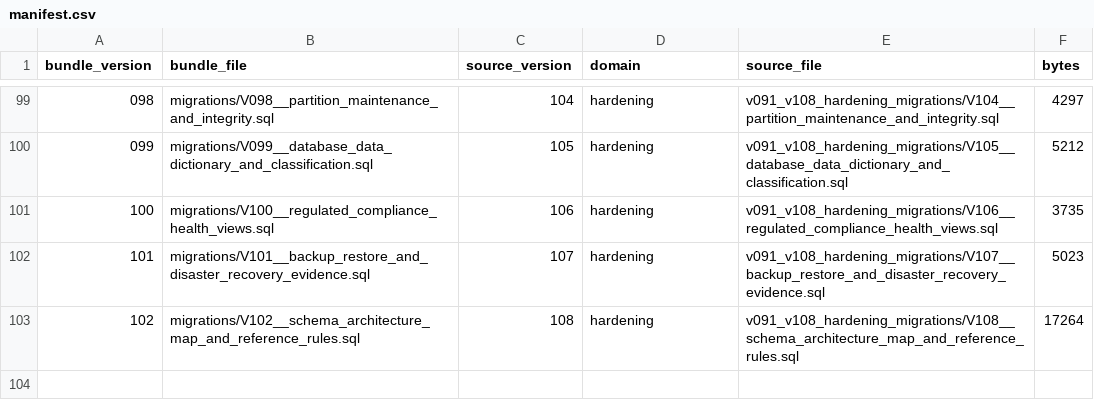
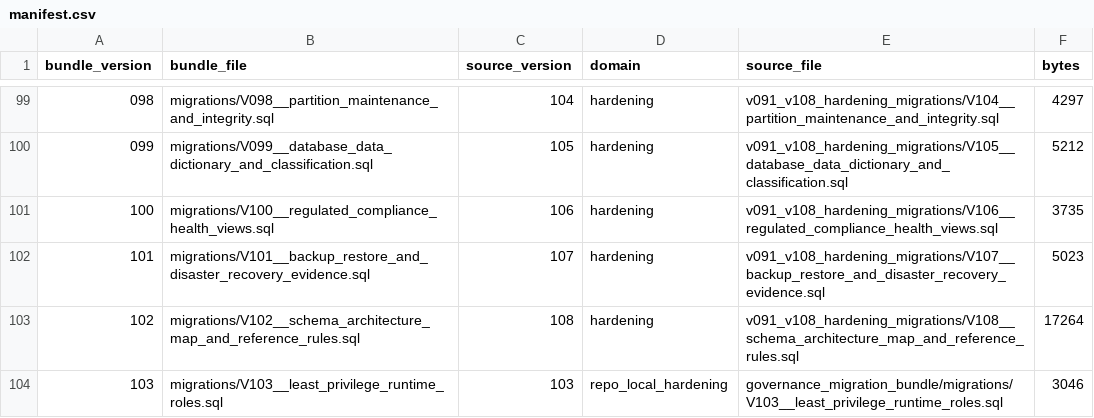
Before and after one commit to Nabilatallah/biomedical_discovery_ai, a CSV file: governance_migration_bundle/manifest.csv, drawn as a sheet; only a part is shown, gaps mark what is left out; the diff names each change by its address in the sheet, - before the commit and + after, or states it on an @@ line.

Commit message:
Add production governance hardening

```diff
--- a/governance_migration_bundle/manifest.csv
+++ b/governance_migration_bundle/manifest.csv
+row 104: 103 | migrations/V103__least_privilege_runtime_roles.sql | 103 | repo_local_hardening | governance_migration_bundle/migrations/V103__least_privilege_runtime_roles.sql | 3046
```
Also changed, not shown: 23 other files.
